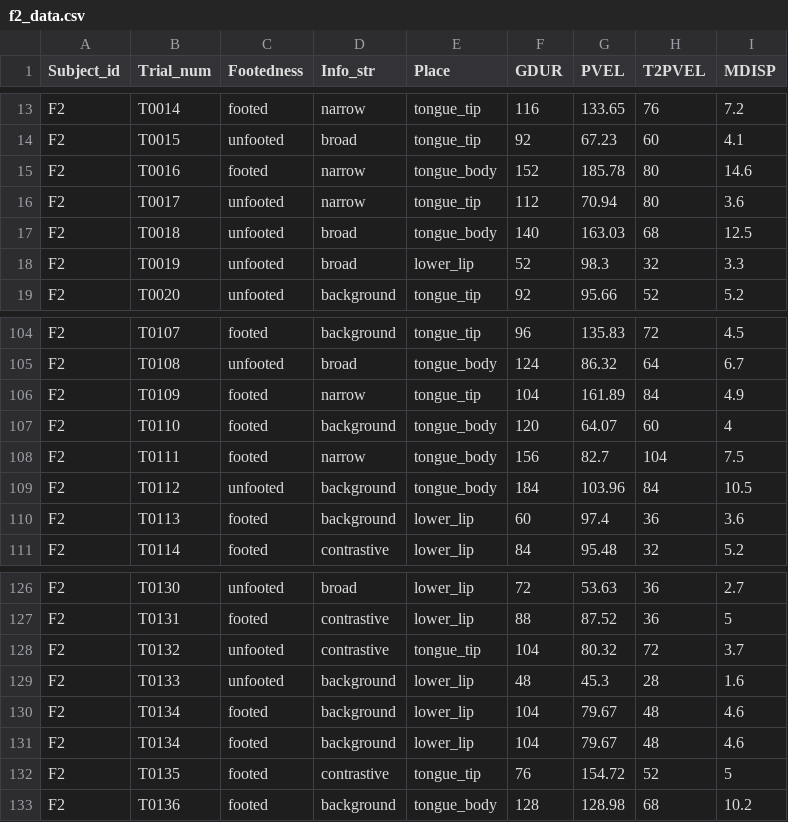
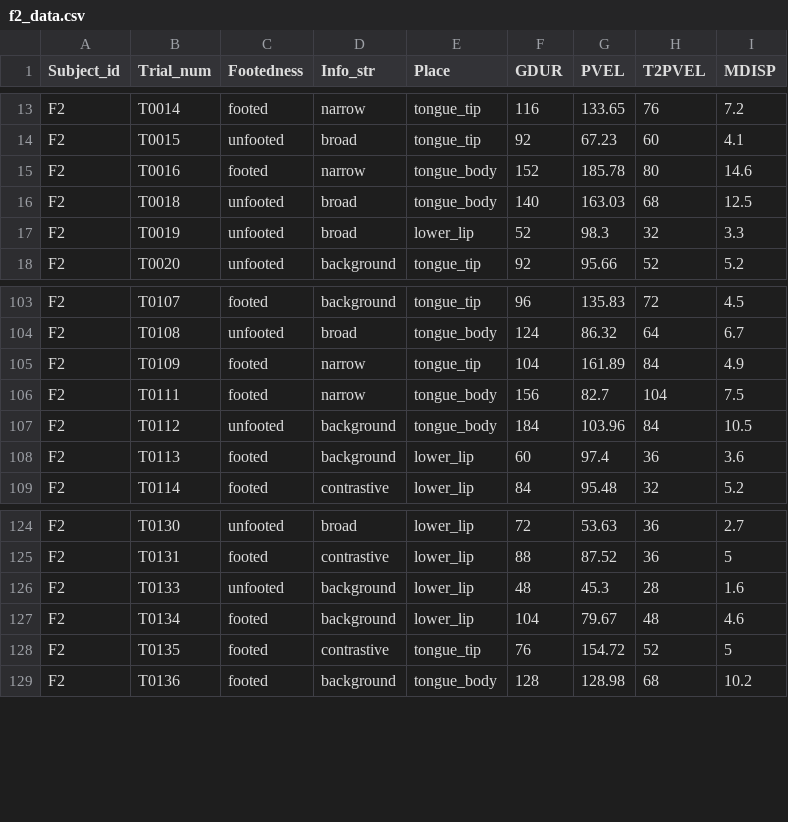
Before and after one commit to ZenMule/focus_unstressed_syllable, a CSV file: data/f2_data.csv, drawn as a sheet; only a part is shown, gaps mark what is left out.

Commit message:
Analyzed overall data.

```diff
--- a/data/f2_data.csv
+++ b/data/f2_data.csv
@@ -15,3 +15,2 @@ F2,T0015,unfooted,broad,tongue_tip,92,67.23,60,4.1
 F2,T0016,footed,narrow,tongue_body,152,185.78,80,14.6
-F2,T0017,unfooted,narrow,tongue_tip,112,70.94,80,3.6
 F2,T0018,unfooted,broad,tongue_body,140,163.03,68,12.5
@@ -106,3 +105,2 @@ F2,T0108,unfooted,broad,tongue_body,124,86.32,64,6.7
 F2,T0109,footed,narrow,tongue_tip,104,161.89,84,4.9
-F2,T0110,footed,background,tongue_body,120,64.07,60,4
 F2,T0111,footed,narrow,tongue_body,156,82.7,104,7.5
@@ -127,5 +125,3 @@ F2,T0130,unfooted,broad,lower_lip,72,53.63,36,2.7
 F2,T0131,footed,contrastive,lower_lip,88,87.52,36,5
-F2,T0132,unfooted,contrastive,tongue_tip,104,80.32,72,3.7
 F2,T0133,unfooted,background,lower_lip,48,45.3,28,1.6
-F2,T0134,footed,background,lower_lip,104,79.67,48,4.6
 F2,T0134,footed,background,lower_lip,104,79.67,48,4.6
```
Also changed, not shown: data/f1_data.csv, 3 other files.
